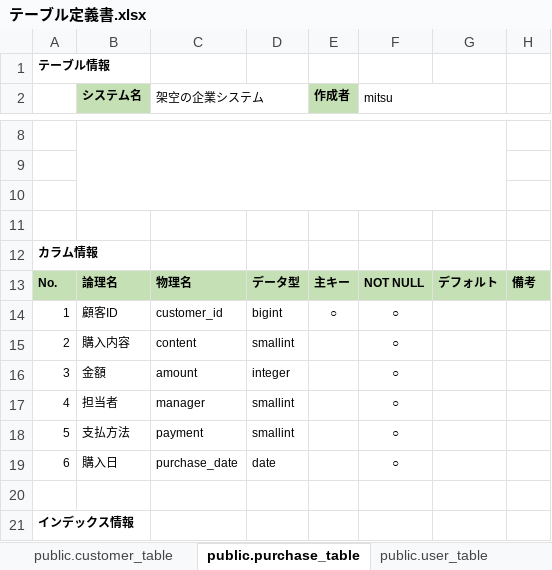
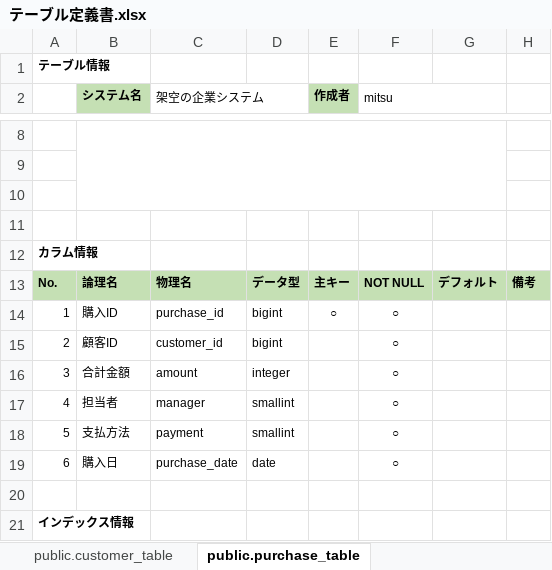
Before and after one commit to Mitsu-1216/BusinessSystem, an Excel workbook: document/テーブル定義書.xlsx, sheet public.purchase_table, drawn as a sheet; only a part is shown, gaps mark what is left out; values as stored, in another font and other column widths than the file's, no borders; removed rows and columns are numbered as before the commit, all else as after; the diff names each change by its address in the sheet, - before the commit and + after, or states it on an @@ line.

Commit message:
purchase_table,purchase_detail_table 更新

```diff
--- a/document/テーブル定義書.xlsx (sheet public.purchase_table)
+++ b/document/テーブル定義書.xlsx (sheet public.purchase_table)
+row 14: 1 | 購入ID | purchase_id | bigint | ○ | ○
-A15: 1
+A15: 2
-E15 (作成者): ○
+E15 (作成者): (empty)
-row 15: 2 | 購入内容 | content | smallint |  | ○
-B16 (システム名): 金額
+B16 (システム名): 合計金額
```
Also changed, not shown: other sheet tabs, document/データファイル.xlsx.
